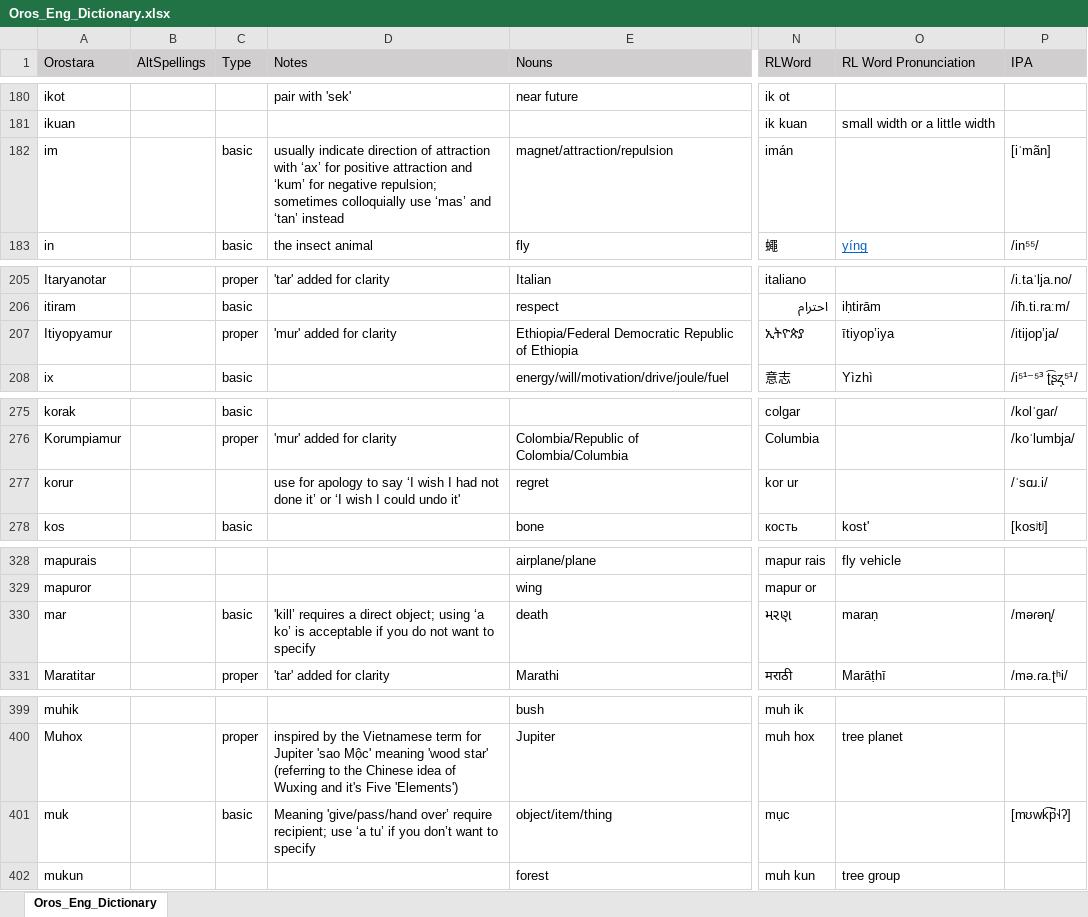
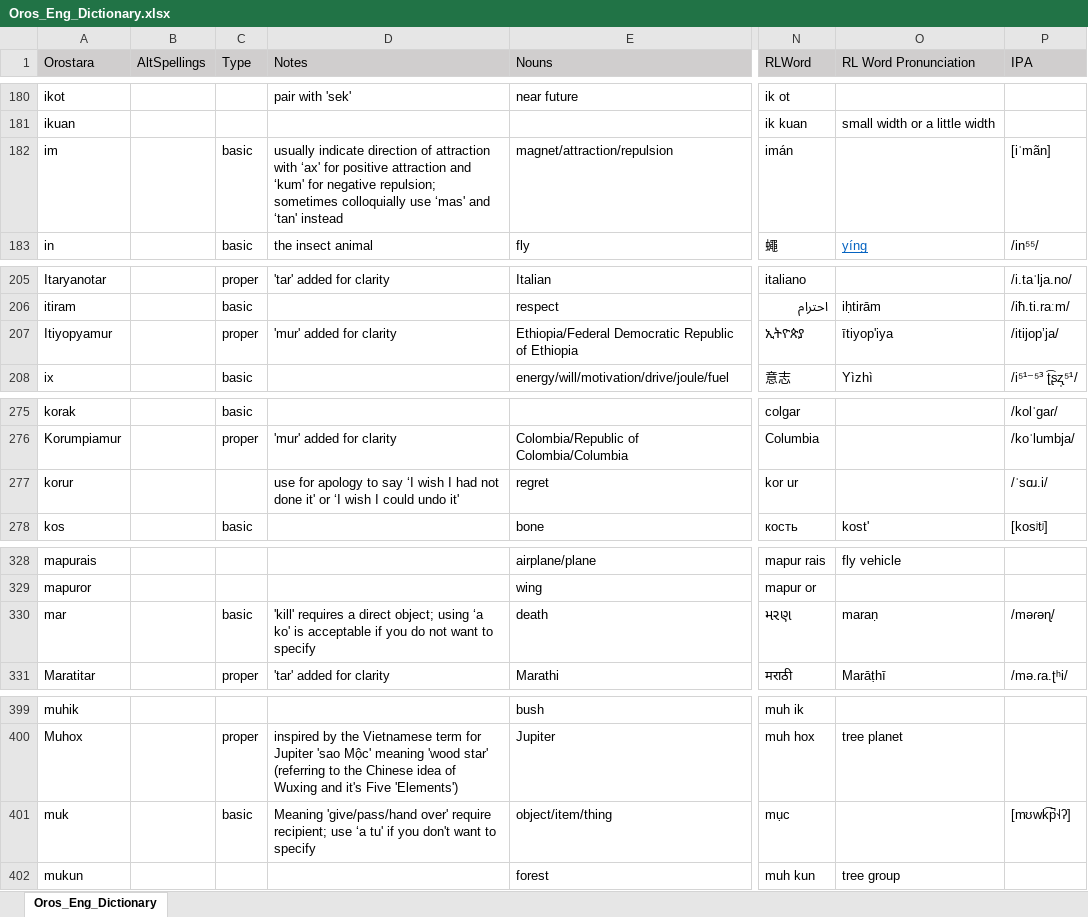
Before and after one commit to orostara/Orostara-Dictionary, an Excel workbook: files/Oros_Eng_Dictionary.xlsx, sheet Oros_Eng_Dictionary, drawn as a sheet; only a part is shown, gaps mark what is left out; values as stored, in another font and other column widths than the file's, no borders; table styles not drawn; the diff covers the shown part only; the diff names each change by its address in the sheet, - before the commit and + after, or states it on an @@ line.

```diff
--- a/files/Oros_Eng_Dictionary.xlsx (sheet Oros_Eng_Dictionary)
+++ b/files/Oros_Eng_Dictionary.xlsx (sheet Oros_Eng_Dictionary)
-D182 (Notes): …attraction with ‘ax’ for positive attraction and ‘kum’ for negative repulsion; sometimes colloquially use ‘mas’ and ‘tan’ instead
+D182 (Notes): …attraction with ‘ax' for positive attraction and ‘kum' for negative repulsion; sometimes colloquially use ‘mas' and ‘tan' instead
-O207 (RL Word Pronunciation): ītiyop’iya
+O207 (RL Word Pronunciation): ītiyop'iya
-D277 (Notes): …not done it’ or ‘I…
+D277 (Notes): …not done it' or ‘I…
-D330 (Notes): 'kill’ requires a direct object; using ‘a ko’ is acceptable…
+D330 (Notes): 'kill' requires a direct object; using ‘a ko' is acceptable…
-D401 (Notes): Meaning 'give/pass/hand over’ require recipient; use ‘a tu’ if you don’t want to…
+D401 (Notes): Meaning 'give/pass/hand over' require recipient; use ‘a tu' if you don't want to…
```
Also changed, not shown: 15 edited cells elsewhere in this sheet, 1 other file.
